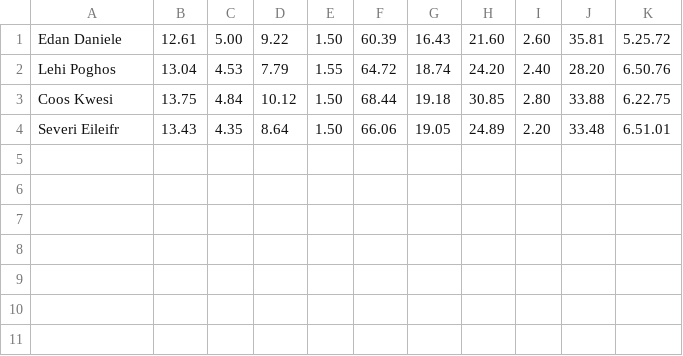
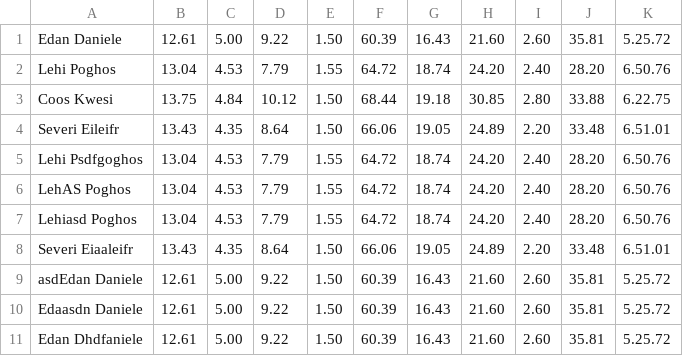
Before and after one commit to grizzlydevil/OSOS-homework, a CSV file: Decathlon.csv, drawn as a sheet.

```diff
--- a/Decathlon.csv
+++ b/Decathlon.csv
@@ -4 +4,8 @@ Coos Kwesi;13.75;4.84;10.12;1.50;68.44;19.18;30.85;2.80;33.88;6.22.75
 Severi Eileifr;13.43;4.35;8.64;1.50;66.06;19.05;24.89;2.20;33.48;6.51.01
+Lehi Psdfgoghos;13.04;4.53;7.79;1.55;64.72;18.74;24.20;2.40;28.20;6.50.76
+LehAS Poghos;13.04;4.53;7.79;1.55;64.72;18.74;24.20;2.40;28.20;6.50.76
+Lehiasd Poghos;13.04;4.53;7.79;1.55;64.72;18.74;24.20;2.40;28.20;6.50.76
+Severi Eiaaleifr;13.43;4.35;8.64;1.50;66.06;19.05;24.89;2.20;33.48;6.51.01
+asdEdan Daniele;12.61;5.00;9.22;1.50;60.39;16.43;21.60;2.60;35.81;5.25.72
+Edaasdn Daniele;12.61;5.00;9.22;1.50;60.39;16.43;21.60;2.60;35.81;5.25.72
+Edan Dhdfaniele;12.61;5.00;9.22;1.50;60.39;16.43;21.60;2.60;35.81;5.25.72
```
Also changed, not shown: 2 other files.
